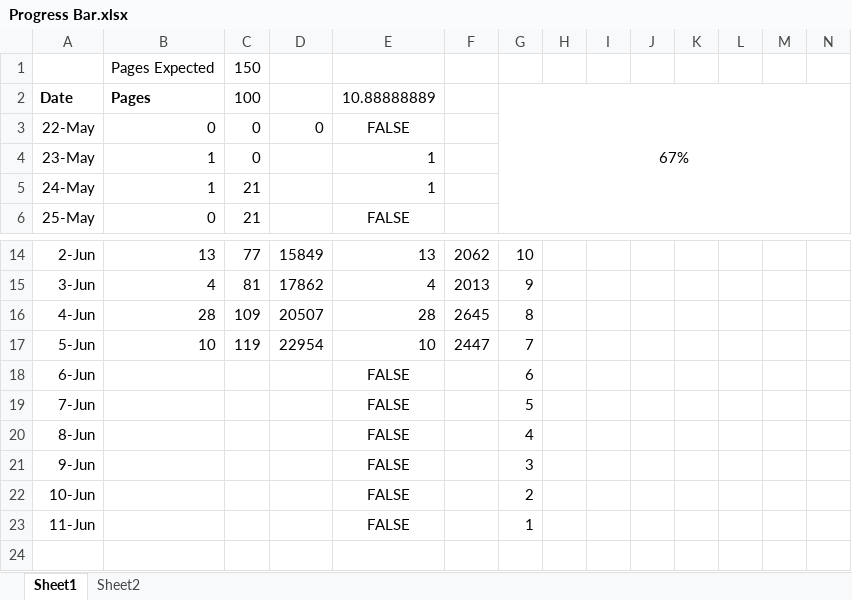
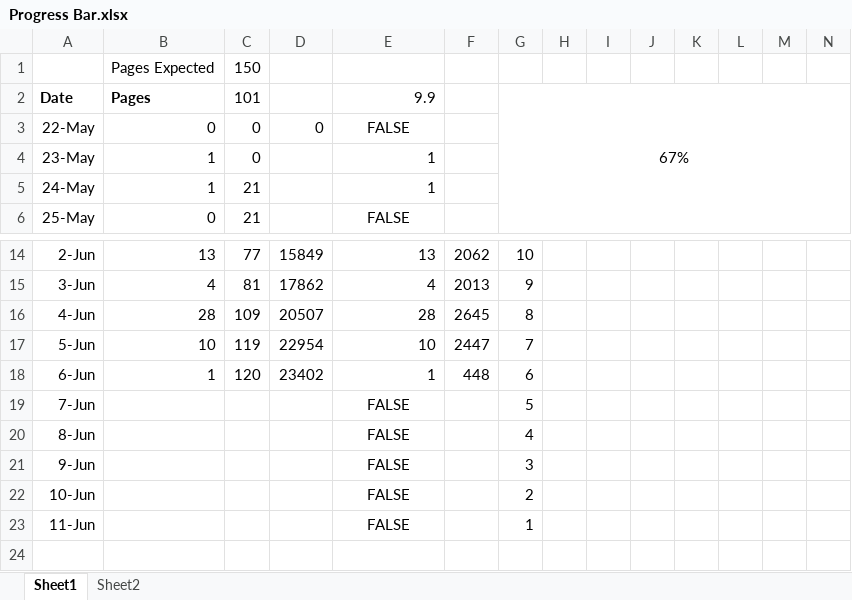
Before and after one commit to samuelwilliams413/METR4901, an Excel workbook: Report/Progress Bar.xlsx, sheet Sheet1, drawn as a sheet; only a part is shown, gaps mark what is left out; values as stored, in another font and other column widths than the file's, no borders; charts and pictures and conditional formats not drawn; removed rows and columns are numbered as before the commit, all else as after; rows hold the shown columns only; the diff names each change by its address in the sheet, - before the commit and + after, or states it on an @@ line.

```diff
--- a/Report/Progress Bar.xlsx (sheet Sheet1)
+++ b/Report/Progress Bar.xlsx (sheet Sheet1)
-C2: 100
+C2: 101
-E2: 10.88888889
+E2: 9.9
-row 18: 6-Jun |  |  |  | FALSE |  | 6
+row 18: 6-Jun | 1 | 120 | 23402 | 1 | 448 | 6
```
Also changed, not shown: charts or pictures, 2 other files.
